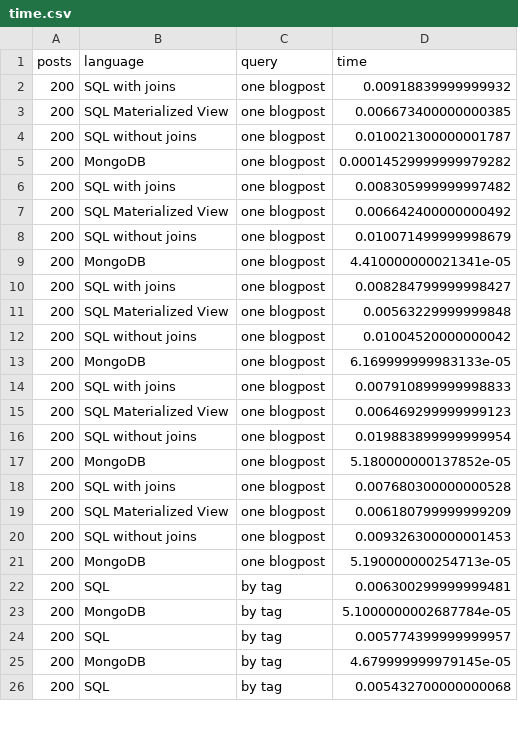
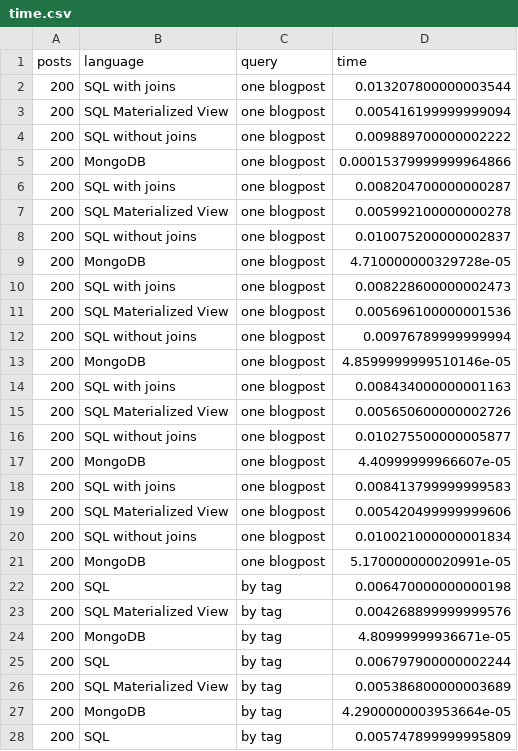
Before and after one commit to tez4/fhnw-ds-ddi, a CSV file: output/time.csv, drawn as a sheet; only a part is shown; the diff covers the shown part only.

Commit message:
Added MV and Index for tag query

```diff
--- a/output/time.csv
+++ b/output/time.csv
@@ -1,26 +1,28 @@
 posts,language,query,time
-200,SQL with joins,one blogpost,0.00918839999999932
-200,SQL Materialized View,one blogpost,0.006673400000000385
-200,SQL without joins,one blogpost,0.010021300000001787
-200,MongoDB,one blogpost,0.00014529999999979282
-200,SQL with joins,one blogpost,0.008305999999997482
-200,SQL Materialized View,one blogpost,0.006642400000000492
-200,SQL without joins,one blogpost,0.010071499999998679
-200,MongoDB,one blogpost,4.410000000021341e-05
-200,SQL with joins,one blogpost,0.008284799999998427
-200,SQL Materialized View,one blogpost,0.00563229999999848
-200,SQL without joins,one blogpost,0.01004520000000042
-200,MongoDB,one blogpost,6.169999999983133e-05
-200,SQL with joins,one blogpost,0.007910899999998833
-200,SQL Materialized View,one blogpost,0.006469299999999123
-200,SQL without joins,one blogpost,0.019883899999999954
-200,MongoDB,one blogpost,5.180000000137852e-05
-200,SQL with joins,one blogpost,0.007680300000000528
-200,SQL Materialized View,one blogpost,0.006180799999999209
-200,SQL without joins,one blogpost,0.009326300000001453
-200,MongoDB,one blogpost,5.190000000254713e-05
-200,SQL,by tag,0.006300299999999481
-200,MongoDB,by tag,5.1000000002687784e-05
-200,SQL,by tag,0.005774399999999957
-200,MongoDB,by tag,4.679999999979145e-05
-200,SQL,by tag,0.005432700000000068
+200,SQL with joins,one blogpost,0.013207800000003544
+200,SQL Materialized View,one blogpost,0.005416199999999094
+200,SQL without joins,one blogpost,0.009889700000002222
+200,MongoDB,one blogpost,0.00015379999999964866
+200,SQL with joins,one blogpost,0.008204700000000287
+200,SQL Materialized View,one blogpost,0.005992100000000278
+200,SQL without joins,one blogpost,0.010075200000002837
+200,MongoDB,one blogpost,4.710000000329728e-05
+200,SQL with joins,one blogpost,0.008228600000002473
+200,SQL Materialized View,one blogpost,0.005696100000001536
+200,SQL without joins,one blogpost,0.00976789999999994
+200,MongoDB,one blogpost,4.8599999999510146e-05
+200,SQL with joins,one blogpost,0.008434000000001163
+200,SQL Materialized View,one blogpost,0.005650600000002726
+200,SQL without joins,one blogpost,0.010275500000005877
+200,MongoDB,one blogpost,4.40999999966607e-05
+200,SQL with joins,one blogpost,0.008413799999999583
+200,SQL Materialized View,one blogpost,0.005420499999999606
+200,SQL without joins,one blogpost,0.010021000000001834
+200,MongoDB,one blogpost,5.170000000020991e-05
+200,SQL,by tag,0.006470000000000198
+200,SQL Materialized View,by tag,0.004268899999999576
+200,MongoDB,by tag,4.80999999936671e-05
+200,SQL,by tag,0.006797900000002244
+200,SQL Materialized View,by tag,0.005386800000003689
+200,MongoDB,by tag,4.2900000003953664e-05
+200,SQL,by tag,0.005747899999995809
```
Also changed, not shown: 3 added rows and 15 edited cells elsewhere in this file, 2 other files.
